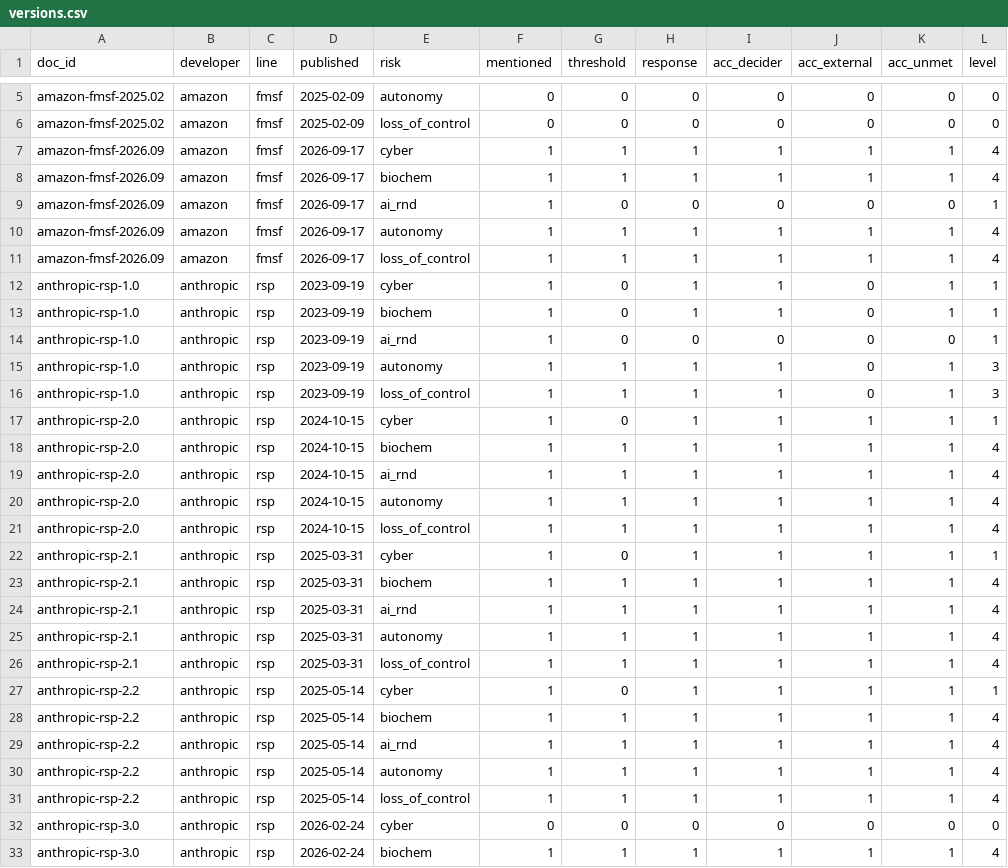
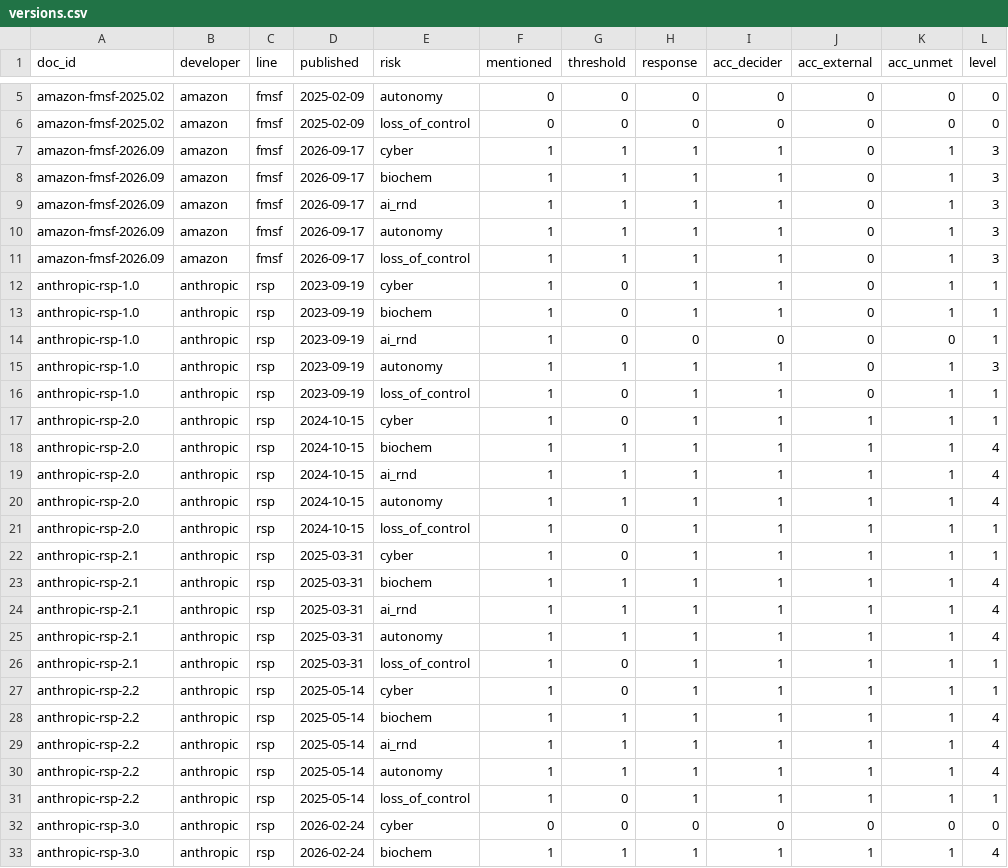
Before and after one commit to owizdom/rung, a CSV file: analysis/out/versions.csv, drawn as a sheet; only a part is shown, gaps mark what is left out; the diff covers the shown part only.

```diff
--- a/analysis/out/versions.csv
+++ b/analysis/out/versions.csv
@@ -6,7 +6,7 @@ amazon-fmsf-2025.02,amazon,fmsf,2025-02-09,autonomy,0,0,0,0,0,0,0
 amazon-fmsf-2025.02,amazon,fmsf,2025-02-09,loss_of_control,0,0,0,0,0,0,0
-amazon-fmsf-2026.09,amazon,fmsf,2026-09-17,cyber,1,1,1,1,1,1,4
-amazon-fmsf-2026.09,amazon,fmsf,2026-09-17,biochem,1,1,1,1,1,1,4
-amazon-fmsf-2026.09,amazon,fmsf,2026-09-17,ai_rnd,1,0,0,0,0,0,1
-amazon-fmsf-2026.09,amazon,fmsf,2026-09-17,autonomy,1,1,1,1,1,1,4
-amazon-fmsf-2026.09,amazon,fmsf,2026-09-17,loss_of_control,1,1,1,1,1,1,4
+amazon-fmsf-2026.09,amazon,fmsf,2026-09-17,cyber,1,1,1,1,0,1,3
+amazon-fmsf-2026.09,amazon,fmsf,2026-09-17,biochem,1,1,1,1,0,1,3
+amazon-fmsf-2026.09,amazon,fmsf,2026-09-17,ai_rnd,1,1,1,1,0,1,3
+amazon-fmsf-2026.09,amazon,fmsf,2026-09-17,autonomy,1,1,1,1,0,1,3
+amazon-fmsf-2026.09,amazon,fmsf,2026-09-17,loss_of_control,1,1,1,1,0,1,3
 anthropic-rsp-1.0,anthropic,rsp,2023-09-19,cyber,1,0,1,1,0,1,1
@@ -15,3 +15,3 @@ anthropic-rsp-1.0,anthropic,rsp,2023-09-19,ai_rnd,1,0,0,0,0,0,1
 anthropic-rsp-1.0,anthropic,rsp,2023-09-19,autonomy,1,1,1,1,0,1,3
-anthropic-rsp-1.0,anthropic,rsp,2023-09-19,loss_of_control,1,1,1,1,0,1,3
+anthropic-rsp-1.0,anthropic,rsp,2023-09-19,loss_of_control,1,0,1,1,0,1,1
 anthropic-rsp-2.0,anthropic,rsp,2024-10-15,cyber,1,0,1,1,1,1,1
@@ -20,3 +20,3 @@ anthropic-rsp-2.0,anthropic,rsp,2024-10-15,ai_rnd,1,1,1,1,1,1,4
 anthropic-rsp-2.0,anthropic,rsp,2024-10-15,autonomy,1,1,1,1,1,1,4
-anthropic-rsp-2.0,anthropic,rsp,2024-10-15,loss_of_control,1,1,1,1,1,1,4
+anthropic-rsp-2.0,anthropic,rsp,2024-10-15,loss_of_control,1,0,1,1,1,1,1
 anthropic-rsp-2.1,anthropic,rsp,2025-03-31,cyber,1,0,1,1,1,1,1
@@ -25,3 +25,3 @@ anthropic-rsp-2.1,anthropic,rsp,2025-03-31,ai_rnd,1,1,1,1,1,1,4
 anthropic-rsp-2.1,anthropic,rsp,2025-03-31,autonomy,1,1,1,1,1,1,4
-anthropic-rsp-2.1,anthropic,rsp,2025-03-31,loss_of_control,1,1,1,1,1,1,4
+anthropic-rsp-2.1,anthropic,rsp,2025-03-31,loss_of_control,1,0,1,1,1,1,1
 anthropic-rsp-2.2,anthropic,rsp,2025-05-14,cyber,1,0,1,1,1,1,1
@@ -30,3 +30,3 @@ anthropic-rsp-2.2,anthropic,rsp,2025-05-14,ai_rnd,1,1,1,1,1,1,4
 anthropic-rsp-2.2,anthropic,rsp,2025-05-14,autonomy,1,1,1,1,1,1,4
-anthropic-rsp-2.2,anthropic,rsp,2025-05-14,loss_of_control,1,1,1,1,1,1,4
+anthropic-rsp-2.2,anthropic,rsp,2025-05-14,loss_of_control,1,0,1,1,1,1,1
 anthropic-rsp-3.0,anthropic,rsp,2026-02-24,cyber,0,0,0,0,0,0,0
```
Also changed, not shown: 27 edited cells elsewhere in this file, analysis/out/changes.csv, analysis/out/latest.csv, 26 other files.
